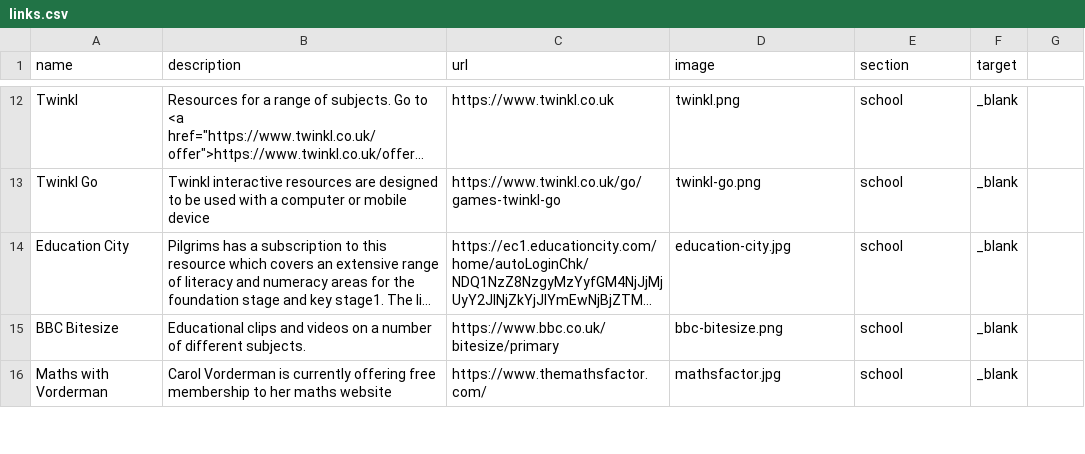
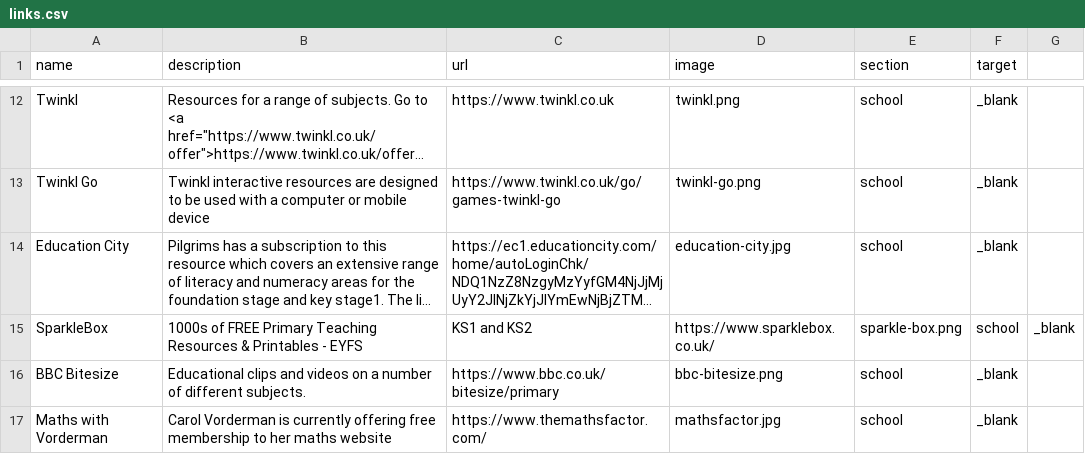
Before and after one commit to bgsparents/bgscalendar, a CSV file: _data/links.csv, drawn as a sheet; only a part is shown, gaps mark what is left out; long unchanged cells end in …; the diff names each change by its address in the sheet, - before the commit and + after, or states it on an @@ line.

Commit message:
SparkleBox link

```diff
--- a/_data/links.csv
+++ b/_data/links.csv
+row 15: SparkleBox | 1000s of FREE Primary Teaching Resources & Printables - EYFS | KS1 and KS2 | https://www.sparklebox.co.uk/ | sparkle-box.png | school | _blank
```
Also changed, not shown: 1 other file.
